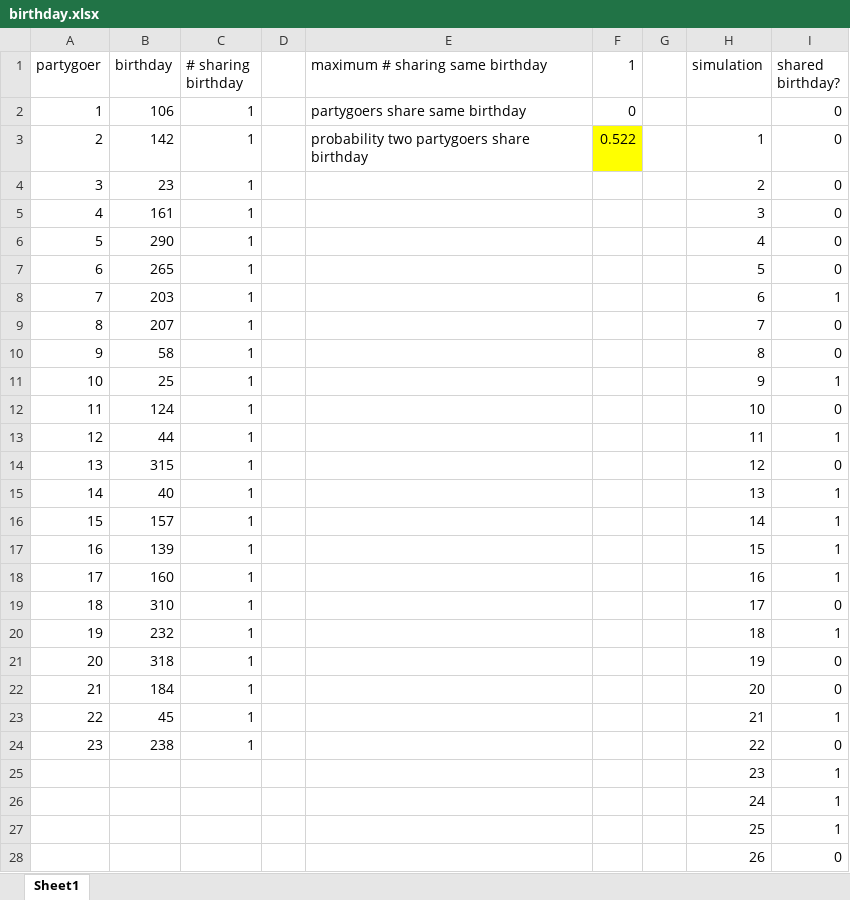
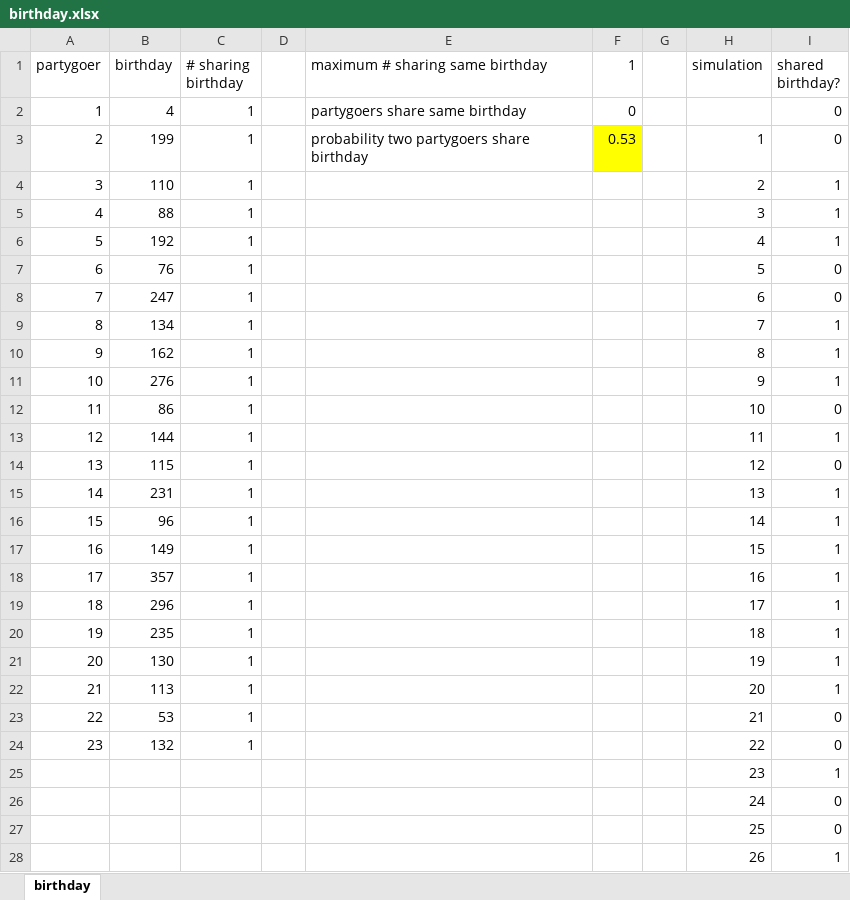
Before and after one commit to decisionmechanics/course-1255, an Excel workbook: birthday.xlsx, sheet birthday, drawn as a sheet; only a part is shown; values as stored, in another font and other column widths than the file's, no borders; the diff covers the shown part only; the diff names each change by its address in the sheet, - before the commit and + after, or states it on an @@ line.

```diff
--- a/birthday.xlsx (sheet birthday)
+++ b/birthday.xlsx (sheet birthday)
-sheet tab: Sheet1
+sheet tab: birthday
-B2 (birthday): 106
+B2 (birthday): 4
-B3 (birthday): 142
+B3 (birthday): 199
-F3 (1): 0.522
+F3 (1): 0.53
-B4 (birthday): 23
+B4 (birthday): 110
-I4:I6 (shared birthday?): 0
+I4:I6 (shared birthday?): 1
-B5 (birthday): 161
+B5 (birthday): 88
-B6 (birthday): 290
+B6 (birthday): 192
-B7 (birthday): 265
+B7 (birthday): 76
-B8 (birthday): 203
+B8 (birthday): 247
-I8 (shared birthday?): 1
+I8 (shared birthday?): 0
-B9 (birthday): 207
+B9 (birthday): 134
-I9:I10 (shared birthday?): 0
+I9:I10 (shared birthday?): 1
-B10 (birthday): 58
+B10 (birthday): 162
-B11 (birthday): 25
+B11 (birthday): 276
-B12 (birthday): 124
+B12 (birthday): 86
-B13 (birthday): 44
+B13 (birthday): 144
-B14 (birthday): 315
+B14 (birthday): 115
-B15 (birthday): 40
+B15 (birthday): 231
-B16 (birthday): 157
+B16 (birthday): 96
-B17 (birthday): 139
+B17 (birthday): 149
-B18 (birthday): 160
+B18 (birthday): 357
-B19 (birthday): 310
+B19 (birthday): 296
-I19 (shared birthday?): 0
+I19 (shared birthday?): 1
-B20 (birthday): 232
+B20 (birthday): 235
-B21 (birthday): 318
+B21 (birthday): 130
-I21:I22 (shared birthday?): 0
+I21:I22 (shared birthday?): 1
-B22 (birthday): 184
+B22 (birthday): 113
-B23 (birthday): 45
+B23 (birthday): 53
-I23 (shared birthday?): 1
+I23 (shared birthday?): 0
-B24 (birthday): 238
+B24 (birthday): 132
-I26:I27 (shared birthday?): 1
+I26:I27 (shared birthday?): 0
-I28 (shared birthday?): 0
+I28 (shared birthday?): 1
```
Also changed, not shown: 507 edited cells elsewhere in this sheet, 5 other files.
